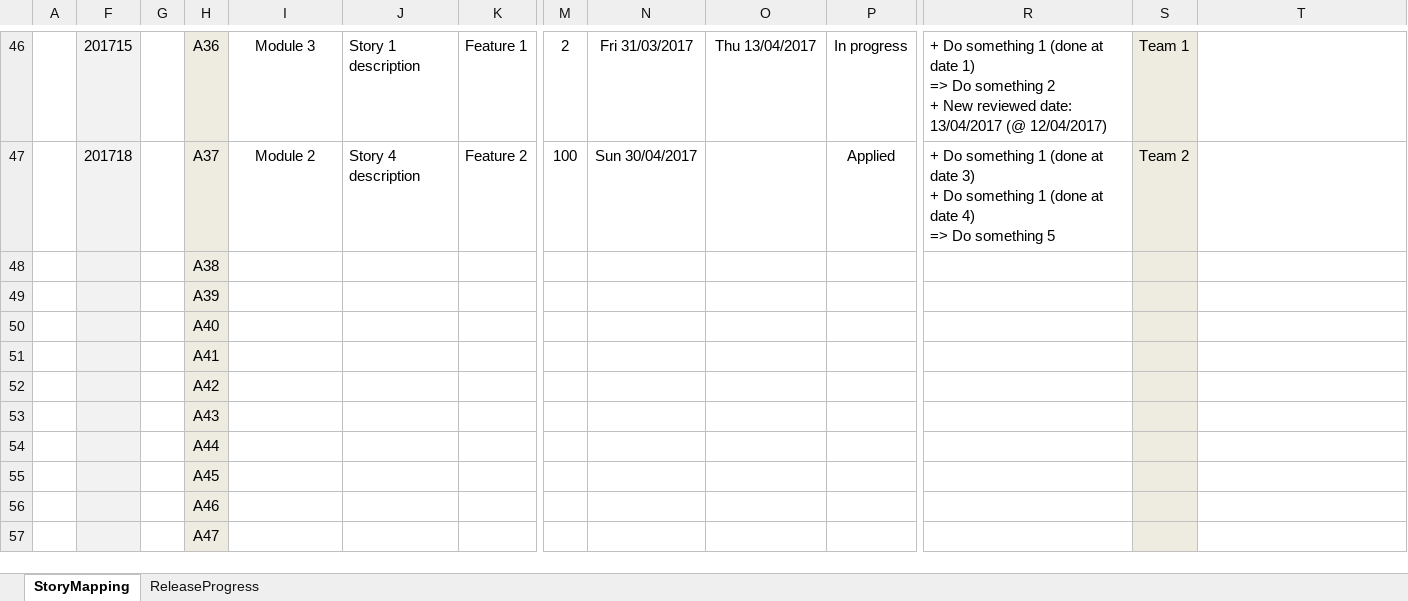
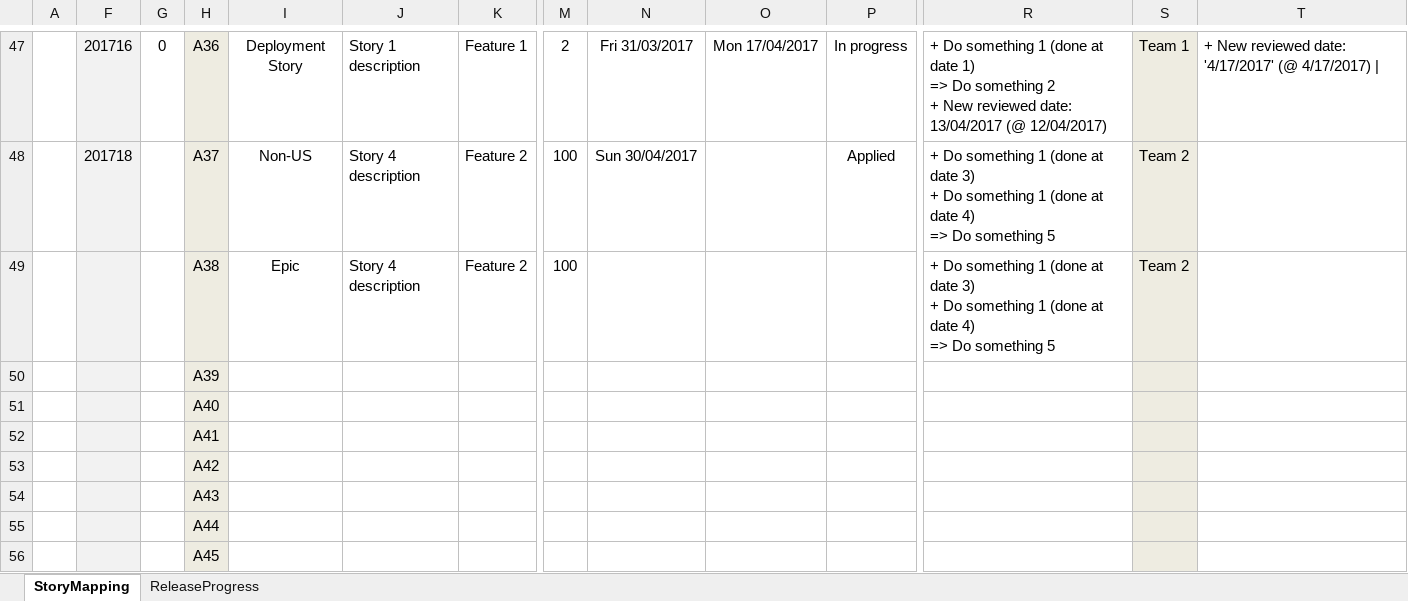
Before and after one commit to h3afif/ScrumProjectsPlan, an Excel workbook: ScrumProjectsPlan.xlsm, sheet StoryMapping, drawn as a sheet; only a part is shown, gaps mark what is left out; the shorter side is filled out with more unchanged rows; values as stored, in another font and other column widths than the file's, no borders; charts and pictures and conditional formats not drawn; removed rows and columns are numbered as before the commit, all else as after; rows hold the shown columns only; ↵ is a line break in a cell; the diff covers the shown part only; the diff names each change by its address in the sheet, - before the commit and + after, or states it on an @@ line.

Commit message:
ScrumProjectsPlan V0.1.4
New feature in version V0.1.4:
- Add ability to detect a sprint boundaries and permit chosing stories
to display by sprints
- Bug Fix: Check why the features didn't be transfered in SPP v.1.3
- Use G column to have radio-box icons, for not closed story, to be red
if story target date or reviewed is outdated
- Let user chose a Ref prefix letter as constant in VBA code

```diff
--- a/ScrumProjectsPlan.xlsm (sheet StoryMapping)
+++ b/ScrumProjectsPlan.xlsm (sheet StoryMapping)
-F47: 201715
+F47: 201716
-G47: (empty)
+G47: 0
-I47: Module 3
+I47: Deployment Story
-O47: Thu 13/04/2017
+O47: Mon 17/04/2017
-T47: (empty)
+T47: + New reviewed date: '4/17/2017' (@ 4/17/2017) |
-I48: Module 2
+I48: Non-US
-row 48:  |  |  | A38
+row 49:  |  |  | A38 | Epic | Story 4 description | Feature 2 | 100 |  |  |  | + Do something 1 (done at date 3) ↵ + Do something 1 (done at date 4) ↵ => Do something 5 | Team 2
```
Also changed, not shown: 5 added rows, 4 removed rows, 89 edited cells, cell formats and merged cells elsewhere in this sheet, sheet ReleaseProgress, formulas that keep their value, hidden cells, charts or pictures, 1 other file.
